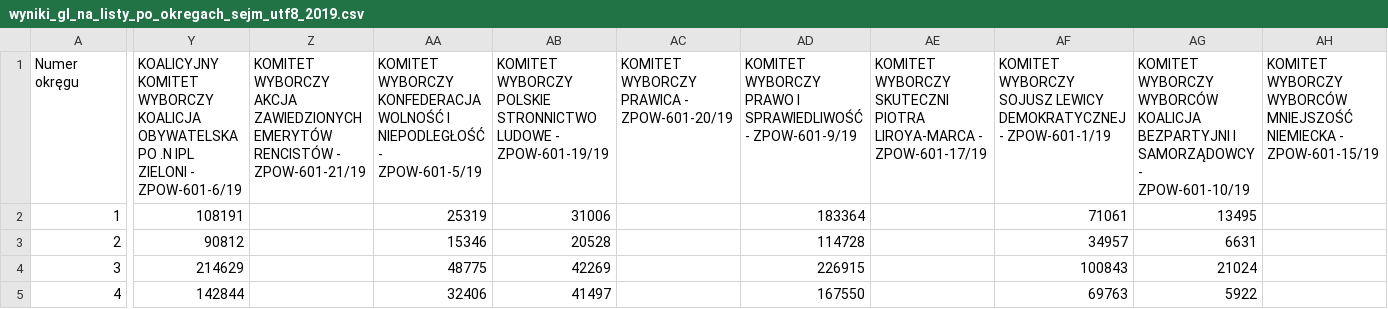
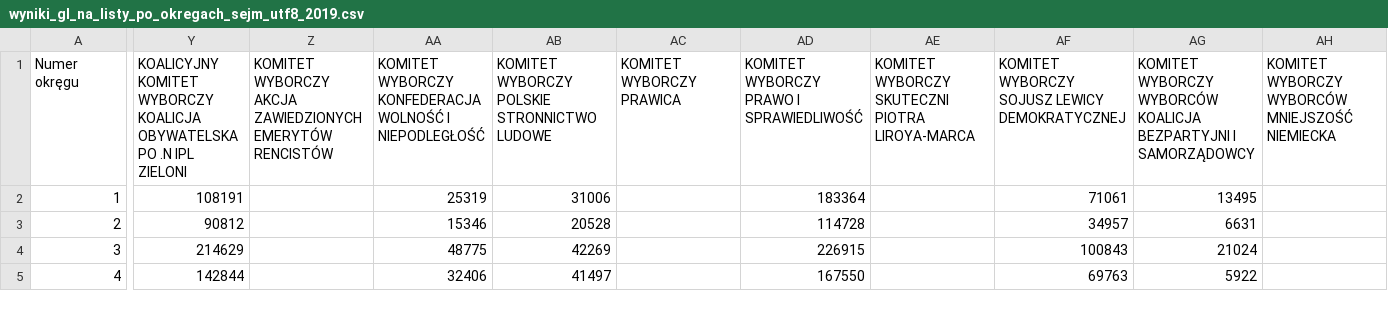
Before and after one commit to IPP-POLSL-2021/PoPiS, a CSV file: Data/wyniki_gl_na_listy_po_okregach_sejm_utf8_2019.csv, drawn as a sheet; only a part is shown, gaps mark what is left out; the diff names each change by its address in the sheet, - before the commit and + after, or states it on an @@ line.

Commit message:
wybory do 2011 działlją
trzeba tylko coś z nazwami zrobić wcześniejszych wnyków w łatwo dostępnej formie nie znalazłem

```diff
--- a/Data/wyniki_gl_na_listy_po_okregach_sejm_utf8_2019.csv
+++ b/Data/wyniki_gl_na_listy_po_okregach_sejm_utf8_2019.csv
-Y1: …IPL ZIELONI - ZPOW-601-6/19
+Y1: …IPL ZIELONI
-Z1: …EMERYTÓW RENCISTÓW - ZPOW-601-21/19
+Z1: …EMERYTÓW RENCISTÓW
-AA1: …I NIEPODLEGŁOŚĆ - ZPOW-601-5/19
+AA1: …I NIEPODLEGŁOŚĆ
-AB1: …STRONNICTWO LUDOWE - ZPOW-601-19/19
+AB1: …STRONNICTWO LUDOWE
-AC1: KOMITET WYBORCZY PRAWICA - ZPOW-601-20/19
+AC1: KOMITET WYBORCZY PRAWICA
-AD1: …I SPRAWIEDLIWOŚĆ - ZPOW-601-9/19
+AD1: …I SPRAWIEDLIWOŚĆ
-AE1: …PIOTRA LIROYA-MARCA - ZPOW-601-17/19
+AE1: …PIOTRA LIROYA-MARCA
-AF1: …LEWICY DEMOKRATYCZNEJ - ZPOW-601-1/19
+AF1: …LEWICY DEMOKRATYCZNEJ
-AG1: …I SAMORZĄDOWCY - ZPOW-601-10/19
+AG1: …I SAMORZĄDOWCY
-AH1: …MNIEJSZOŚĆ NIEMIECKA - ZPOW-601-15/19
+AH1: …MNIEJSZOŚĆ NIEMIECKA
```
Also changed, not shown: 3 other files.
